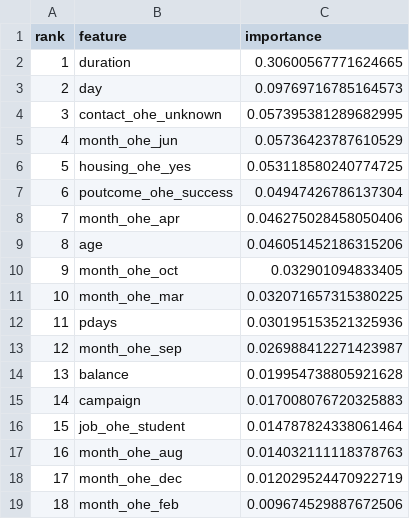
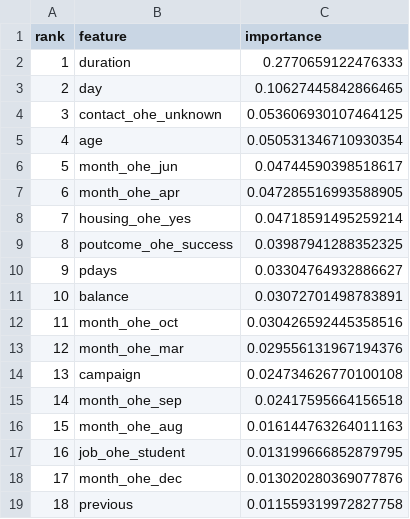
Before and after one commit to dave247103/bank-marketing, a CSV file: report/feature_importance_gbt.csv, drawn as a sheet; only a part is shown; the diff covers the shown part only.

Commit message:
Add table generation

```diff
--- a/report/feature_importance_gbt.csv
+++ b/report/feature_importance_gbt.csv
@@ -1,19 +1,19 @@
 rank,feature,importance
-1,duration,0.30600567771624665
-2,day,0.09769716785164573
-3,contact_ohe_unknown,0.057395381289682995
-4,month_ohe_jun,0.05736423787610529
-5,housing_ohe_yes,0.053118580240774725
-6,poutcome_ohe_success,0.04947426786137304
-7,month_ohe_apr,0.046275028458050406
-8,age,0.046051452186315206
-9,month_ohe_oct,0.032901094833405
-10,month_ohe_mar,0.032071657315380225
-11,pdays,0.030195153521325936
-12,month_ohe_sep,0.026988412271423987
-13,balance,0.019954738805921628
-14,campaign,0.017008076720325883
-15,job_ohe_student,0.014787824338061464
-16,month_ohe_aug,0.014032111118378763
-17,month_ohe_dec,0.012029524470922719
-18,month_ohe_feb,0.009674529887672506
+1,duration,0.2770659122476333
+2,day,0.10627445842866465
+3,contact_ohe_unknown,0.053606930107464125
+4,age,0.050531346710930354
+5,month_ohe_jun,0.04744590398518617
+6,month_ohe_apr,0.047285516993588905
+7,housing_ohe_yes,0.04718591495259214
+8,poutcome_ohe_success,0.03987941288352325
+9,pdays,0.03304764932886627
+10,balance,0.03072701498783891
+11,month_ohe_oct,0.030426592445358516
+12,month_ohe_mar,0.029556131967194376
+13,campaign,0.024734626770100108
+14,month_ohe_sep,0.02417595664156518
+15,month_ohe_aug,0.016144763264011163
+16,job_ohe_student,0.013199666852879795
+17,month_ohe_dec,0.013020280369077876
+18,previous,0.011559319972827758
```
Also changed, not shown: 23 edited cells elsewhere in this file, 12 other files.
